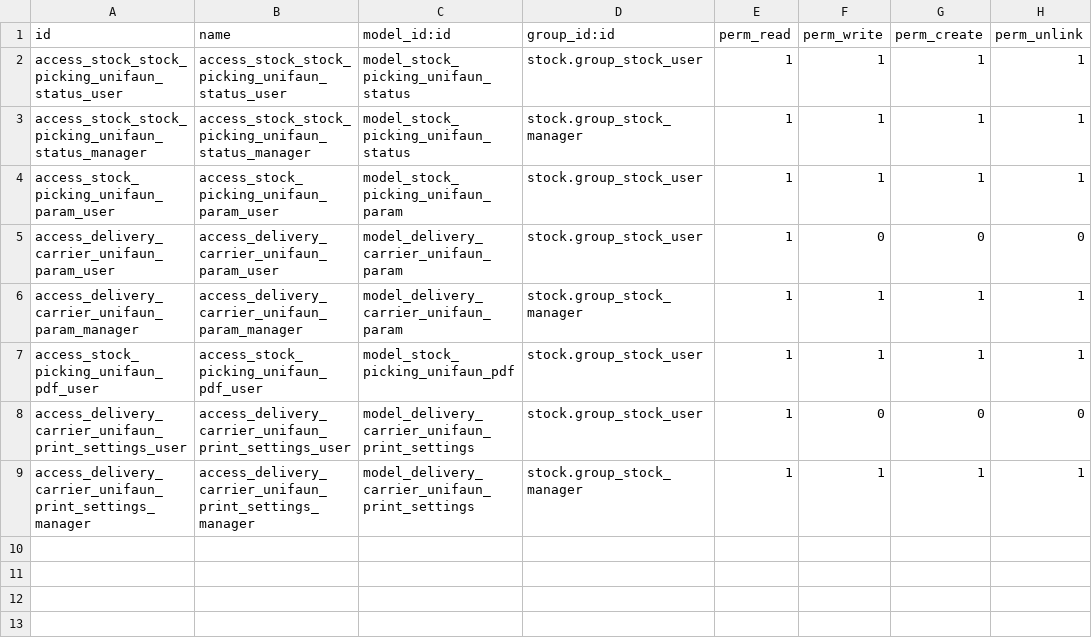
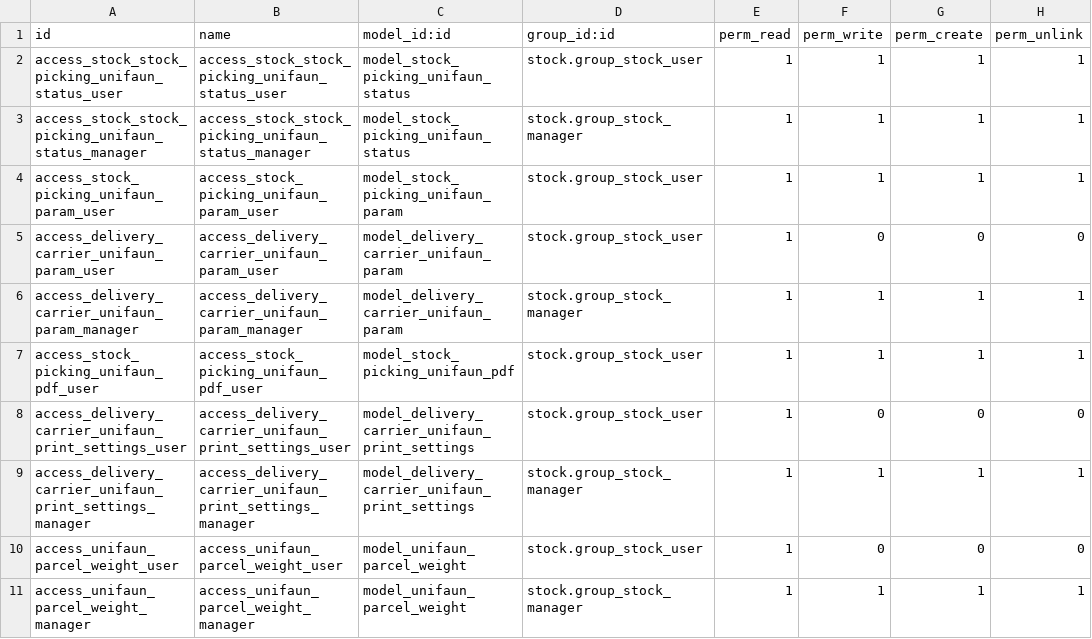
Before and after one commit to vertelab/odoo-delivery, a CSV file: delivery_unifaun_base/security/ir.model.access.csv, drawn as a sheet; the diff names each change by its address in the sheet, - before the commit and + after, or states it on an @@ line.

Commit message:
delivery_unifaun_base: added access group right

```diff
--- a/delivery_unifaun_base/security/ir.model.access.csv
+++ b/delivery_unifaun_base/security/ir.model.access.csv
+row 10: access_unifaun_parcel_weight_user | access_unifaun_parcel_weight_user | model_unifaun_parcel_weight | stock.group_stock_user | 1 | 0 | 0 | 0
+row 11: access_unifaun_parcel_weight_manager | access_unifaun_parcel_weight_manager | model_unifaun_parcel_weight | stock.group_stock_manager | 1 | 1 | 1 | 1
```
Also changed, not shown: 2 other files.
